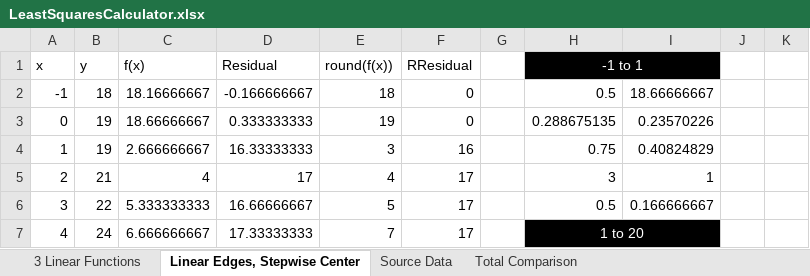
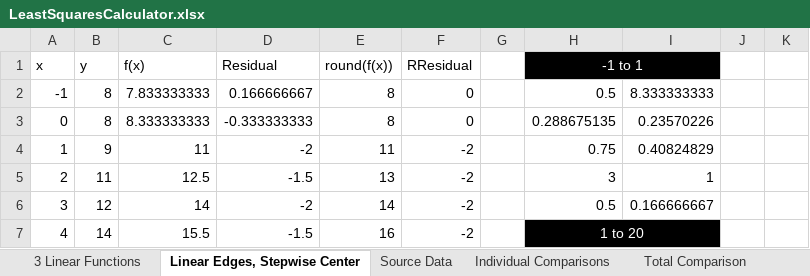
Before and after one commit to dylbrown/pf2gen, an Excel workbook: resources/LeastSquaresCalculator.xlsx, sheet Linear Edges, Stepwise Center, drawn as a sheet; only a part is shown; values as stored, in another font and other column widths than the file's, no borders; charts and pictures not drawn; the diff covers the shown part only; the diff names each change by its address in the sheet, - before the commit and + after, or states it on an @@ line.

```diff
--- a/resources/LeastSquaresCalculator.xlsx (sheet Linear Edges, Stepwise Center)
+++ b/resources/LeastSquaresCalculator.xlsx (sheet Linear Edges, Stepwise Center)
+sheet tab: Individual Comparisons
-B2 (y): 18
+B2 (y): 8
-C2 (f(x)): 18.16666667
+C2 (f(x)): 7.833333333
-D2 (Residual): -0.166666667
+D2 (Residual): 0.166666667
-E2 (round(f(x))): 18
+E2 (round(f(x))): 8
-I2: 18.66666667
+I2: 8.333333333
-B3 (y): 19
+B3 (y): 8
-C3 (f(x)): 18.66666667
+C3 (f(x)): 8.333333333
-D3 (Residual): 0.333333333
+D3 (Residual): -0.333333333
-E3 (round(f(x))): 19
+E3 (round(f(x))): 8
-B4 (y): 19
+B4 (y): 9
-C4 (f(x)): 2.666666667
+C4 (f(x)): 11
-D4 (Residual): 16.33333333
+D4 (Residual): -2
-E4 (round(f(x))): 3
+E4 (round(f(x))): 11
-F4 (RResidual): 16
+F4 (RResidual): -2
-B5 (y): 21
+B5 (y): 11
-C5 (f(x)): 4
+C5 (f(x)): 12.5
-D5 (Residual): 17
+D5 (Residual): -1.5
-E5 (round(f(x))): 4
+E5 (round(f(x))): 13
-F5:F7 (RResidual): 17
+F5:F7 (RResidual): -2
-B6 (y): 22
+B6 (y): 12
-C6 (f(x)): 5.333333333
+C6 (f(x)): 14
-D6 (Residual): 16.66666667
+D6 (Residual): -2
-E6 (round(f(x))): 5
+E6 (round(f(x))): 14
-B7 (y): 24
+B7 (y): 14
-C7 (f(x)): 6.666666667
+C7 (f(x)): 15.5
-D7 (Residual): 17.33333333
+D7 (Residual): -1.5
-E7 (round(f(x))): 7
+E7 (round(f(x))): 16
```
Also changed, not shown: 95 edited cells elsewhere in this sheet, sheet Total Comparison, sheet 3 Linear Functions, sheet Source Data, formulas that keep their value, charts or pictures, 10 other files.
